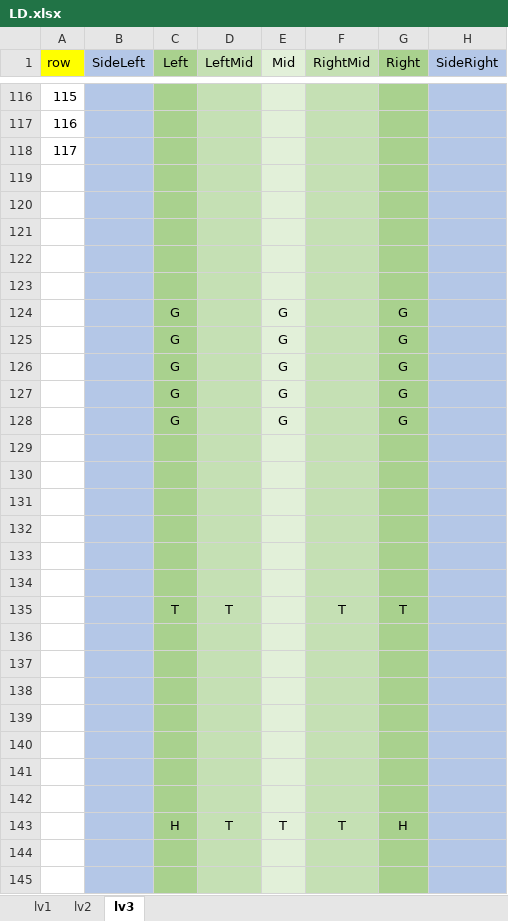
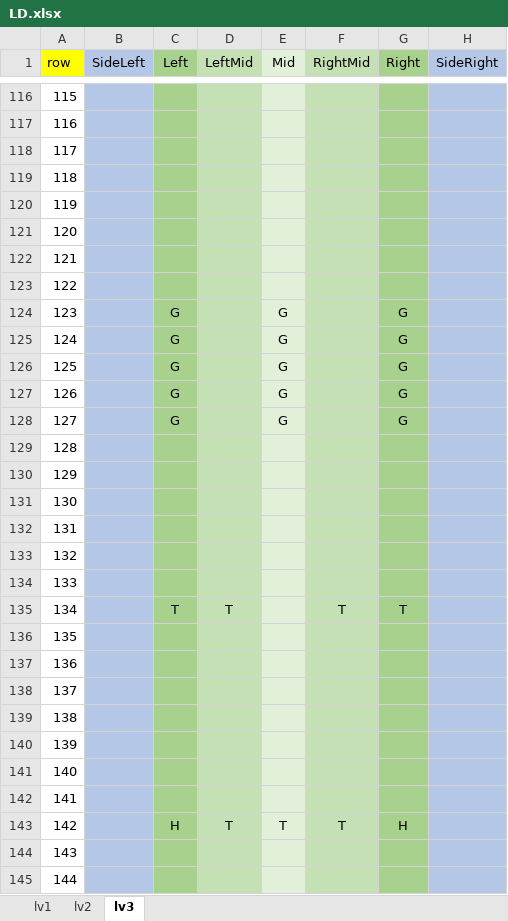
Before and after one commit to Lhr-David/My-Games, an Excel workbook: TankRunner/Assets/Resources/LD.xlsx, sheet lv3, drawn as a sheet; only a part is shown, gaps mark what is left out; values as stored, in another font and other column widths than the file's, no borders; the diff covers the shown part only; the diff names each change by its address in the sheet, - before the commit and + after, or states it on an @@ line.

```diff
--- a/TankRunner/Assets/Resources/LD.xlsx (sheet lv3)
+++ b/TankRunner/Assets/Resources/LD.xlsx (sheet lv3)
-A119 (row): (empty)
+A119 (row): 118
-A120 (row): (empty)
+A120 (row): 119
-A121 (row): (empty)
+A121 (row): 120
-A122 (row): (empty)
+A122 (row): 121
-A123 (row): (empty)
+A123 (row): 122
-A124 (row): (empty)
+A124 (row): 123
-A125 (row): (empty)
+A125 (row): 124
-A126 (row): (empty)
+A126 (row): 125
-A127 (row): (empty)
+A127 (row): 126
-A128 (row): (empty)
+A128 (row): 127
-A129 (row): (empty)
+A129 (row): 128
-A130 (row): (empty)
+A130 (row): 129
-A131 (row): (empty)
+A131 (row): 130
-A132 (row): (empty)
+A132 (row): 131
-A133 (row): (empty)
+A133 (row): 132
-A134 (row): (empty)
+A134 (row): 133
-A135 (row): (empty)
+A135 (row): 134
-A136 (row): (empty)
+A136 (row): 135
-A137 (row): (empty)
+A137 (row): 136
-A138 (row): (empty)
+A138 (row): 137
-A139 (row): (empty)
+A139 (row): 138
-A140 (row): (empty)
+A140 (row): 139
-A141 (row): (empty)
+A141 (row): 140
-A142 (row): (empty)
+A142 (row): 141
-A143 (row): (empty)
+A143 (row): 142
-A144 (row): (empty)
+A144 (row): 143
-A145 (row): (empty)
+A145 (row): 144
```
Also changed, not shown: 21 edited cells elsewhere in this sheet, sheet lv1, sheet lv2, 22 other files.
